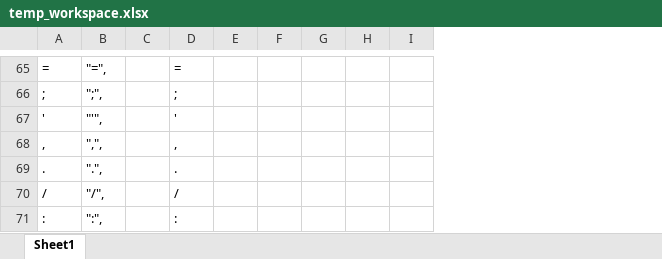
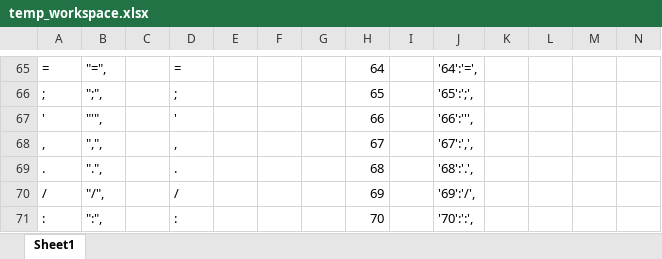
Before and after one commit to pi31416chan/Self-Learning, an Excel workbook: My Projects/Password Encryptor & Decryptor/temp_workspace.xlsx, sheet Sheet1, drawn as a sheet; only a part is shown, gaps mark what is left out; values as stored, in another font and other column widths than the file's, no borders; the diff covers the shown part only; the diff names each change by its address in the sheet, - before the commit and + after, or states it on an @@ line.

```diff
--- a/My Projects/Password Encryptor & Decryptor/temp_workspace.xlsx (sheet Sheet1)
+++ b/My Projects/Password Encryptor & Decryptor/temp_workspace.xlsx (sheet Sheet1)
+column J, rows 65-71: '64':'=', | '65':';', | '66':''', | '67':',', | '68':'.', | '69':'/', | '70':':',
+column K, empty
+column L, empty
+column M, empty
+column N, empty
-H65: (empty)
+H65: 64
-H66: (empty)
+H66: 65
-H67: (empty)
+H67: 66
-H68: (empty)
+H68: 67
-H69: (empty)
+H69: 68
-H70: (empty)
+H70: 69
-H71: (empty)
+H71: 70
```
Also changed, not shown: 53 edited cells elsewhere in this sheet, 3 other files.
